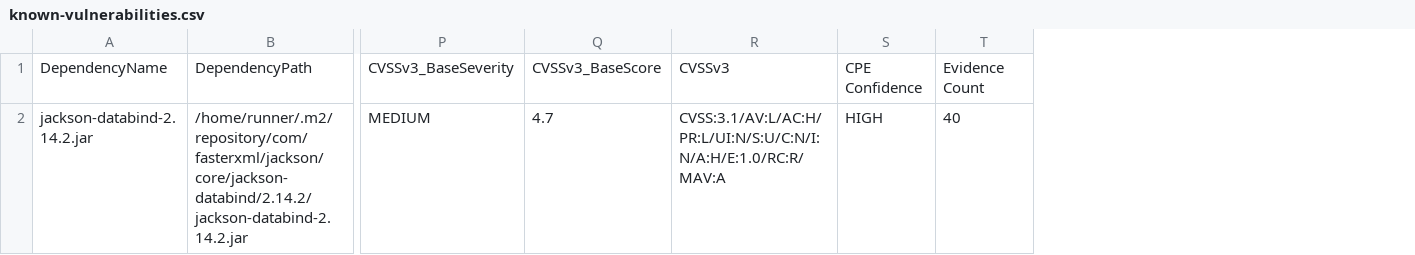
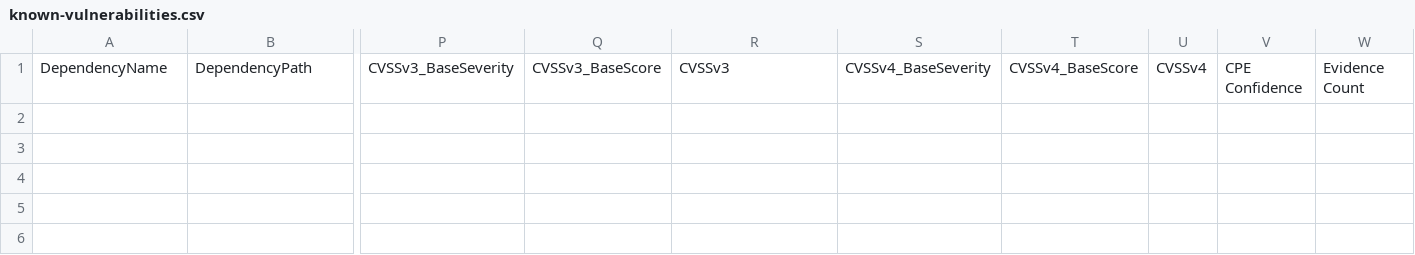
Before and after one commit to piotr-yuxuan/nabab, a CSV file: doc/known-vulnerabilities.csv, drawn as a sheet; only a part is shown, gaps mark what is left out; removed rows and columns are numbered as before the commit, all else as after; rows hold the shown columns only; the diff names each change by its address in the sheet, - before the commit and + after, or states it on an @@ line.

Commit message:
Update known vulnerabilities

```diff
--- a/doc/known-vulnerabilities.csv
+++ b/doc/known-vulnerabilities.csv
+column S, row 1: CVSSv4_BaseSeverity
+column T, row 1: CVSSv4_BaseScore
+column U, row 1: CVSSv4
-row 2: jackson-databind-2.14.2.jar | /home/runner/.m2/repository/com/fasterxml/jackson/core/jackson-databind/2.14.2/jackson-databind-2.14.2.jar | MEDIUM | 4.7 | CVSS:3.1/AV:L/AC:H/PR:L/UI:N/S:U/C:N/I:N/A:H/E:1.0/RC:R/MAV:A | HIGH | 40
```
